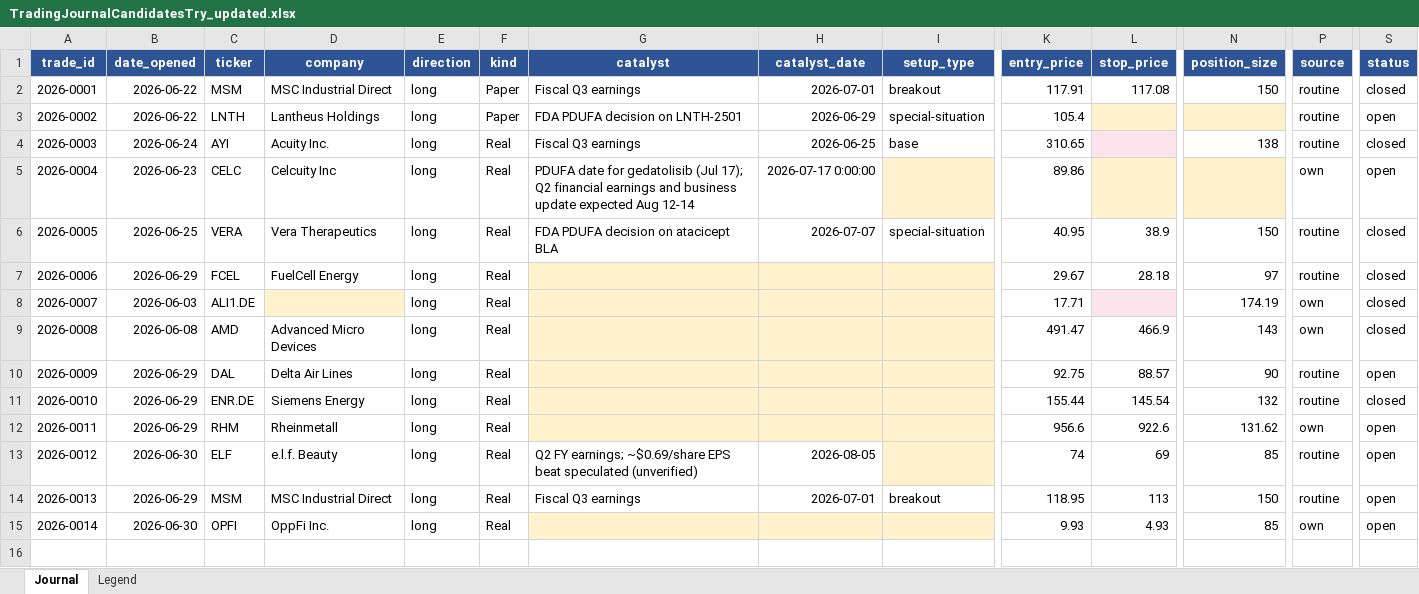
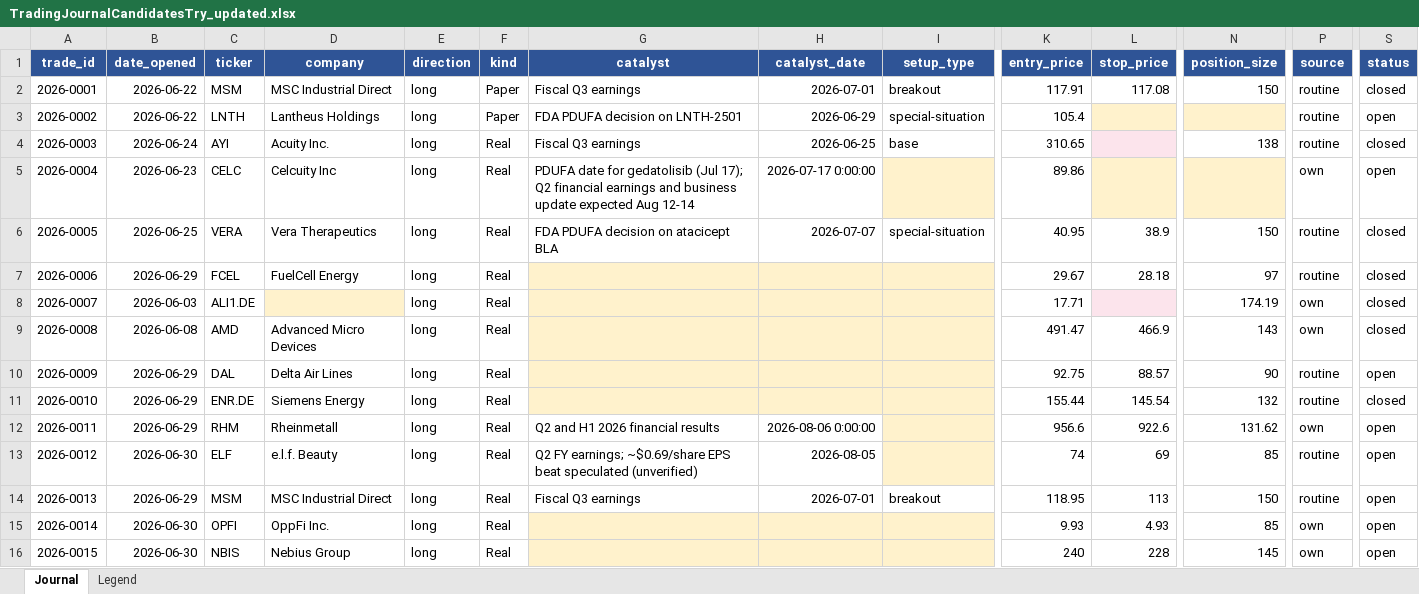
Before and after one commit to Toeffer/TradingJournal, an Excel workbook: TradingJournalCandidatesTry_updated.xlsx, sheet Journal, drawn as a sheet; only a part is shown, gaps mark what is left out; values as stored, in another font and other column widths than the file's, no borders; rows hold the shown columns only; the diff names each change by its address in the sheet, - before the commit and + after, or states it on an @@ line.

```diff
--- a/TradingJournalCandidatesTry_updated.xlsx (sheet Journal)
+++ b/TradingJournalCandidatesTry_updated.xlsx (sheet Journal)
-G12 (catalyst): (empty)
+G12 (catalyst): Q2 and H1 2026 financial results
-G12:H12 fill: #FFF2CC
+G12:H12 fill: none
-H12 (catalyst_date): (empty)
+H12 (catalyst_date): 2026-08-06 0:00:00
+row 16: 2026-0015 | 2026-06-30 | NBIS | Nebius Group | long | Real |  |  |  | 240 | 228 | 145 | own | open
```
Also changed, not shown: sheet Legend.
